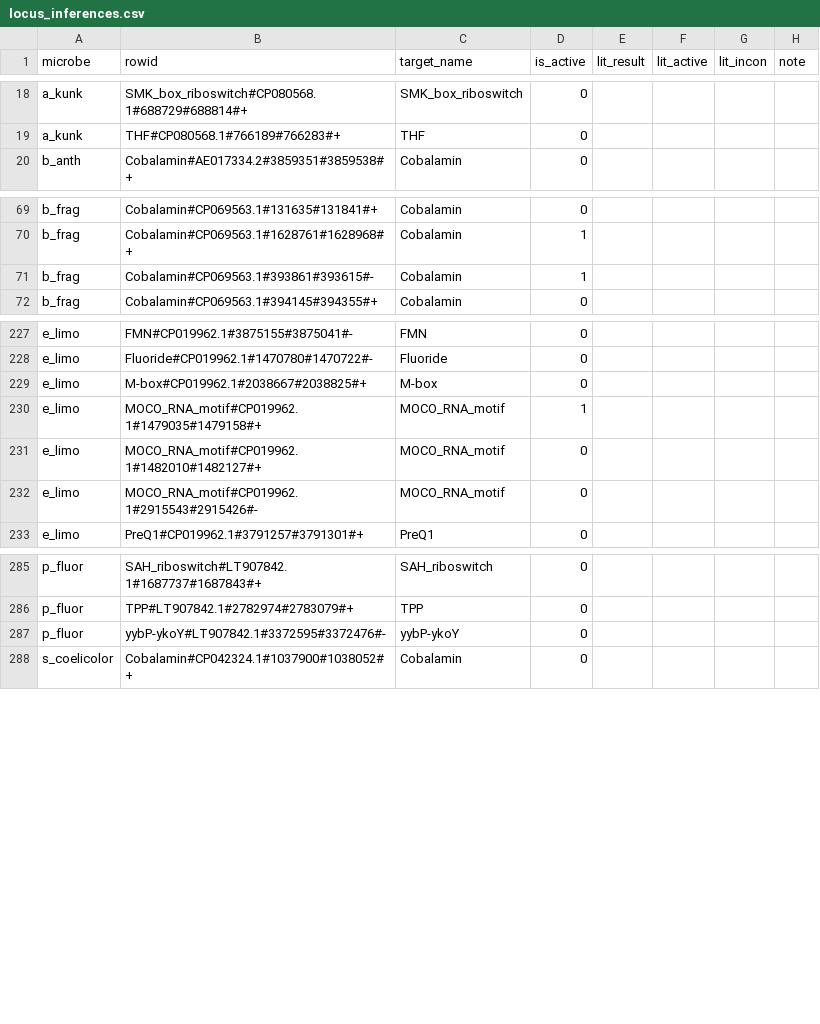
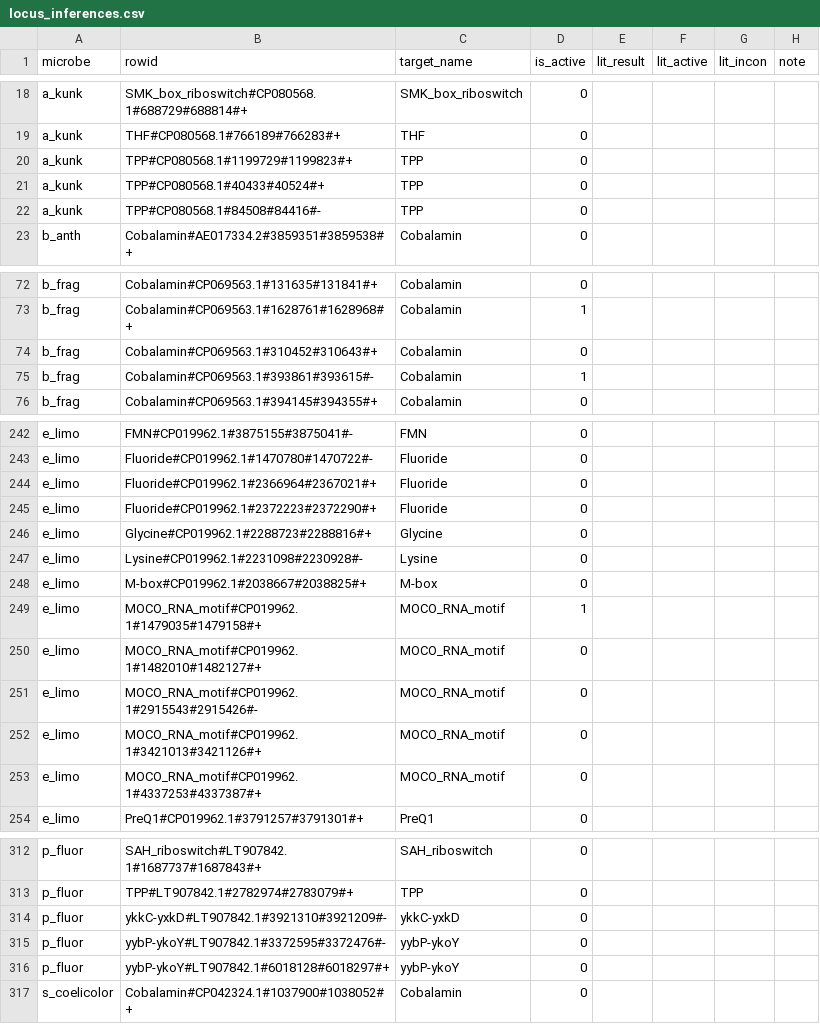
Before and after one commit to lepton-7/tartlet-pub, a CSV file: validation/plotting/data/big_fig/locus_inferences.csv, drawn as a sheet; only a part is shown, gaps mark what is left out; the diff covers the shown part only.

```diff
--- a/validation/plotting/data/big_fig/locus_inferences.csv
+++ b/validation/plotting/data/big_fig/locus_inferences.csv
@@ -19,2 +19,5 @@ a_kunk,SMK_box_riboswitch#CP080568.1#688729#688814#+,SMK_box_riboswitch,0,,,,
 a_kunk,THF#CP080568.1#766189#766283#+,THF,0,,,,
+a_kunk,TPP#CP080568.1#1199729#1199823#+,TPP,0,,,,
+a_kunk,TPP#CP080568.1#40433#40524#+,TPP,0,,,,
+a_kunk,TPP#CP080568.1#84508#84416#-,TPP,0,,,,
 b_anth,Cobalamin#AE017334.2#3859351#3859538#+,Cobalamin,0,,,,
@@ -70,2 +73,3 @@ b_frag,Cobalamin#CP069563.1#131635#131841#+,Cobalamin,0,,,,
 b_frag,Cobalamin#CP069563.1#1628761#1628968#+,Cobalamin,1,,,,
+b_frag,Cobalamin#CP069563.1#310452#310643#+,Cobalamin,0,,,,
 b_frag,Cobalamin#CP069563.1#393861#393615#-,Cobalamin,1,,,,
@@ -228,2 +243,6 @@ e_limo,FMN#CP019962.1#3875155#3875041#-,FMN,0,,,,
 e_limo,Fluoride#CP019962.1#1470780#1470722#-,Fluoride,0,,,,
+e_limo,Fluoride#CP019962.1#2366964#2367021#+,Fluoride,0,,,,
+e_limo,Fluoride#CP019962.1#2372223#2372290#+,Fluoride,0,,,,
+e_limo,Glycine#CP019962.1#2288723#2288816#+,Glycine,0,,,,
+e_limo,Lysine#CP019962.1#2231098#2230928#-,Lysine,0,,,,
 e_limo,M-box#CP019962.1#2038667#2038825#+,M-box,0,,,,
@@ -232,2 +251,4 @@ e_limo,MOCO_RNA_motif#CP019962.1#1482010#1482127#+,MOCO_RNA_motif,0,,,,
 e_limo,MOCO_RNA_motif#CP019962.1#2915543#2915426#-,MOCO_RNA_motif,0,,,,
+e_limo,MOCO_RNA_motif#CP019962.1#3421013#3421126#+,MOCO_RNA_motif,0,,,,
+e_limo,MOCO_RNA_motif#CP019962.1#4337253#4337387#+,MOCO_RNA_motif,0,,,,
 e_limo,PreQ1#CP019962.1#3791257#3791301#+,PreQ1,0,,,,
@@ -286,3 +313,5 @@ p_fluor,SAH_riboswitch#LT907842.1#1687737#1687843#+,SAH_riboswitch,0,,,,
 p_fluor,TPP#LT907842.1#2782974#2783079#+,TPP,0,,,,
+p_fluor,ykkC-yxkD#LT907842.1#3921310#3921209#-,ykkC-yxkD,0,,,,
 p_fluor,yybP-ykoY#LT907842.1#3372595#3372476#-,yybP-ykoY,0,,,,
+p_fluor,yybP-ykoY#LT907842.1#6018128#6018297#+,yybP-ykoY,0,,,,
 s_coelicolor,Cobalamin#CP042324.1#1037900#1038052#+,Cobalamin,0,,,,
```
Also changed, not shown: 19 added rows elsewhere in this file, validation/plotting/data/big_fig/locus_inferences_sum.csv, 5 other files.
